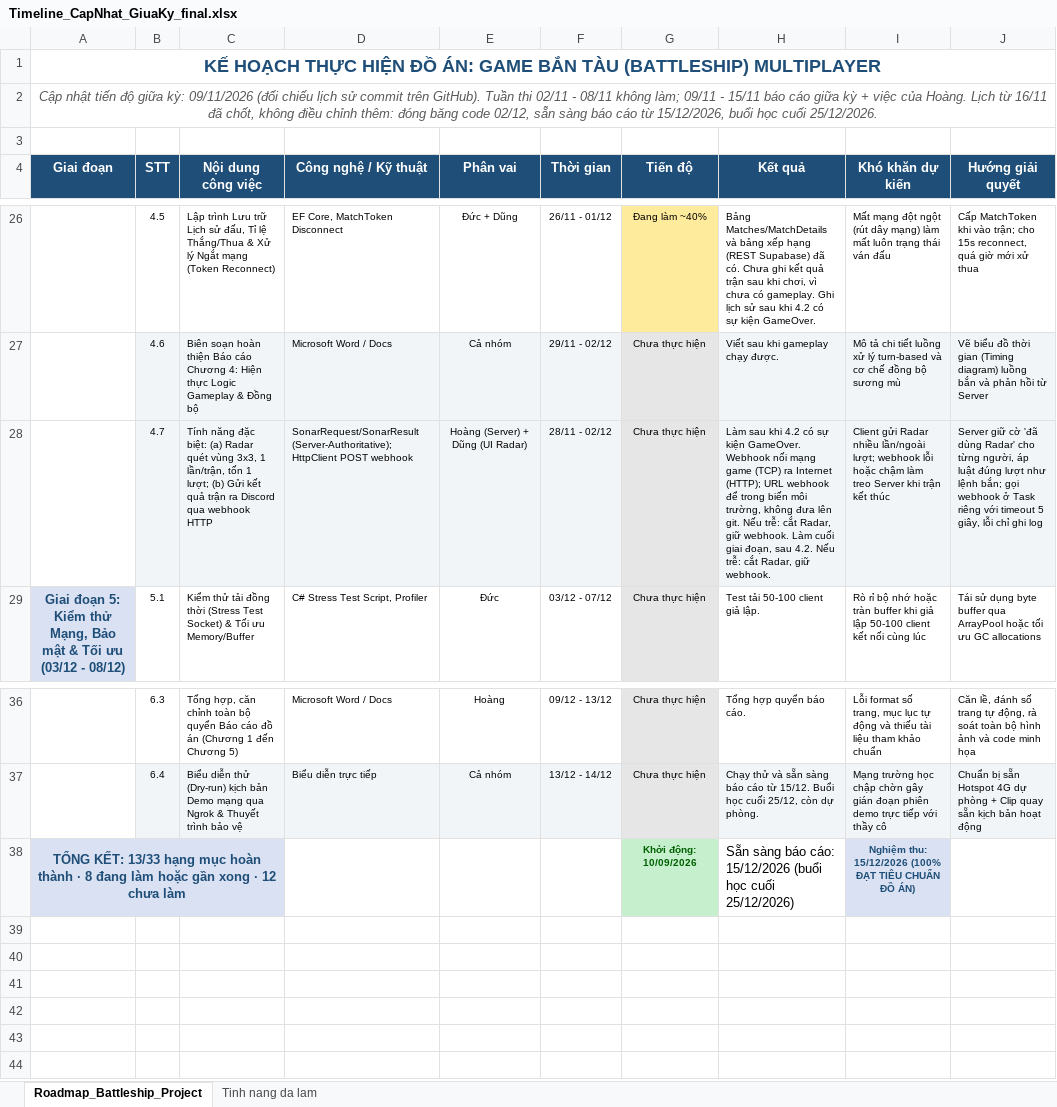
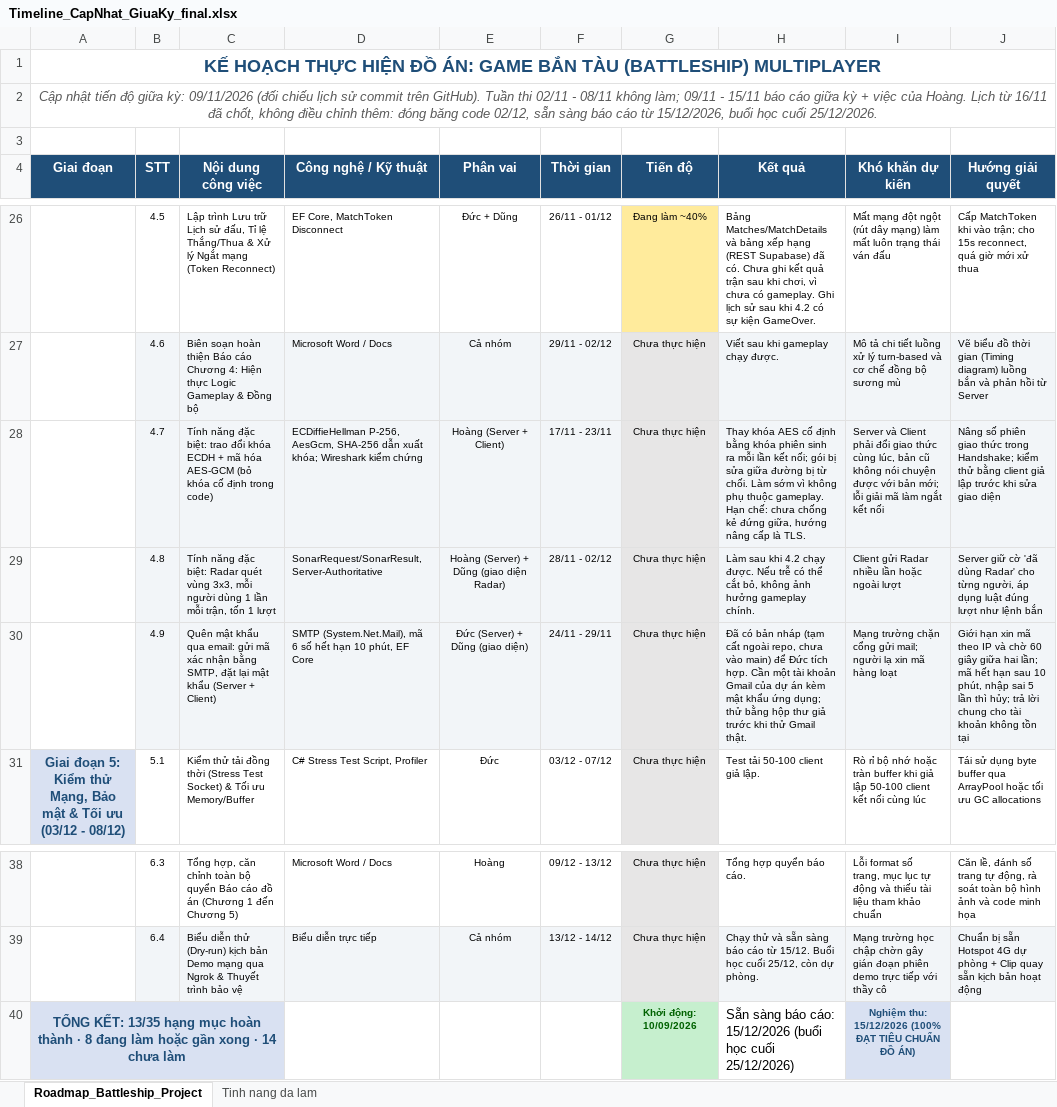
Before and after one commit to h2okisme57/NT106_Proj, an Excel workbook: docs/Timeline_CapNhat_GiuaKy_final.xlsx, sheet Roadmap_Battleship_Project, drawn as a sheet; only a part is shown, gaps mark what is left out; values as stored, in another font and other column widths than the file's, no borders; addresses are those after the commit; the diff names each change by its address in the sheet, - before the commit and + after, or states it on an @@ line.

Commit message:
Doi tinh nang dac biet sang toi uu hieu nang, bo viec du trong timeline

```diff
--- a/docs/Timeline_CapNhat_GiuaKy_final.xlsx (sheet Roadmap_Battleship_Project)
+++ b/docs/Timeline_CapNhat_GiuaKy_final.xlsx (sheet Roadmap_Battleship_Project)
-C28 (Nội dung công việc): …đặc biệt: (a) Radar quét vùng 3x3, 1 lần/trận, tốn 1 lượt; (b) Gửi kết quả trận ra Discord qua webhook HTTP
+C28 (Nội dung công việc): …đặc biệt: trao đổi khóa ECDH + mã hóa AES-GCM (bỏ khóa cố định trong code)
-D28 (Công nghệ / Kỹ thuật): SonarRequest/SonarResult (Server-Authoritative); HttpClient POST webhook
+D28 (Công nghệ / Kỹ thuật): ECDiffieHellman P-256, AesGcm, SHA-256 dẫn xuất khóa; Wireshark kiểm chứng
-E28 (Phân vai): Hoàng (Server) + Dũng (UI Radar)
+E28 (Phân vai): Hoàng (Server + Client)
-F28 (Thời gian): 28/11 - 02/12
+F28 (Thời gian): 17/11 - 23/11
-H28 (Kết quả): Làm sau khi 4.2 có sự kiện GameOver. Webhook nối mạng game (TCP) ra Internet (HTTP); URL webhook để trong biến môi trường, không đưa lên git. Nếu trễ: cắt Radar, giữ webhook. Làm cuối giai đoạn, sau 4.2. Nếu trễ: cắt Radar, giữ webhook.
+H28 (Kết quả): Thay khóa AES cố định bằng khóa phiên sinh ra mỗi lần kết nối; gói bị sửa giữa đường bị từ chối. Làm sớm vì không phụ thuộc gameplay. Hạn chế: chưa chống kẻ đứng giữa, hướng nâng cấp là TLS.
-I28 (Khó khăn dự kiến): Client gửi Radar nhiều lần/ngoài lượt; webhook lỗi hoặc chậm làm treo Server khi trận kết thúc
+I28 (Khó khăn dự kiến): Server và Client phải đổi giao thức cùng lúc, bản cũ không nói chuyện được với bản mới; lỗi giải mã làm ngắt kết nối
-J28 (Hướng giải quyết): Server giữ cờ 'đã dùng Radar' cho từng người, áp luật đúng lượt như lệnh bắn; gọi webhook ở Task riêng với timeout 5 giây, lỗi chỉ ghi log
+J28 (Hướng giải quyết): Nâng số phiên giao thức trong Handshake; kiểm thử bằng client giả lập trước khi sửa giao diện
+row 29:  | 4.8 | Tính năng đặc biệt: Radar quét vùng 3x3, mỗi người dùng 1 lần mỗi trận, tốn 1 lượt | SonarRequest/SonarResult, Server-Authoritative | Hoàng (Server) + Dũng (giao diện Radar) | 28/11 - 02/12 | Chưa thực hiện | Làm sau khi 4.2 chạy được. Nếu trễ có thể cắt bỏ, không ảnh hưởng gameplay chính. | Client gửi Radar nhiều lần hoặc ngoài lượt | Server giữ cờ 'đã dùng Radar' cho từng người, áp dụng luật đúng lượt như lệnh bắn
+row 30:  | 4.9 | Quên mật khẩu qua email: gửi mã xác nhận bằng SMTP, đặt lại mật khẩu (Server + Client) | SMTP (System.Net.Mail), mã 6 số hết hạn 10 phút, EF Core | Đức (Server) + Dũng (giao diện) | 24/11 - 29/11 | Chưa thực hiện | Đã có bản nháp (tạm cất ngoài repo, chưa vào main) để Đức tích hợp. Cần một tài khoản Gmail của dự án kèm mật khẩu ứng dụng; thử bằng hộp thư giả trước khi thử Gmail thật. | Mạng trường chặn cổng gửi mail; người lạ xin mã hàng loạt | Giới hạn xin mã theo IP và chờ 60 giây giữa hai lần; mã hết hạn sau 10 phút, nhập sai 5 lần thì hủy; trả lời chung cho tài khoản không tồn tại
-A40 (Giai đoạn): TỔNG KẾT: 13/33 hạng mục hoàn thành · 8 đang làm hoặc gần xong · 12 chưa làm
+A40 (Giai đoạn): TỔNG KẾT: 13/35 hạng mục hoàn thành · 8 đang làm hoặc gần xong · 14 chưa làm
```
Also changed, not shown: sheet Tinh nang da lam, 8 other files.
